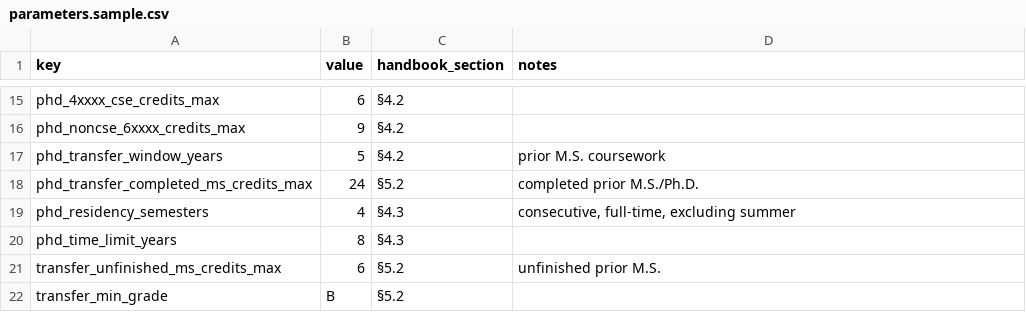
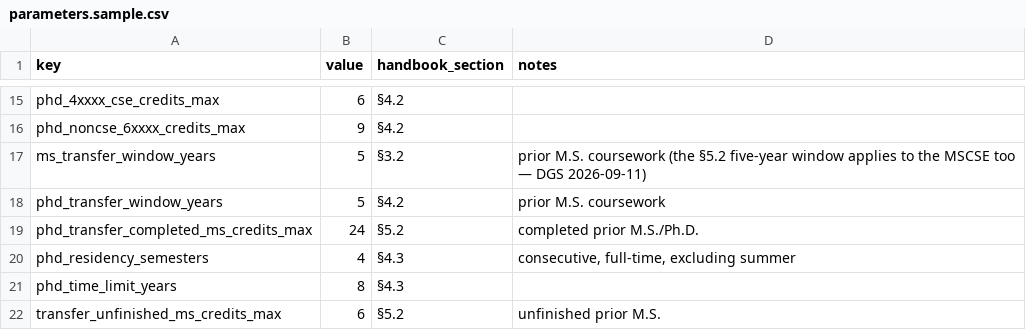
Before and after one commit to tjungND/ND-CSE-Degree-Requirement-Progress-Checking, a CSV file: data/parameters.sample.csv, drawn as a sheet; only a part is shown, gaps mark what is left out; the shorter side is filled out with more unchanged rows; the diff names each change by its address in the sheet, - before the commit and + after, or states it on an @@ line.

```diff
--- a/data/parameters.sample.csv
+++ b/data/parameters.sample.csv
+row 17: ms_transfer_window_years | 5 | §3.2 | prior M.S. coursework (the §5.2 five-year window applies to the MSCSE too — DGS 2026-09-11)
```
Also changed, not shown: 8 other files.
